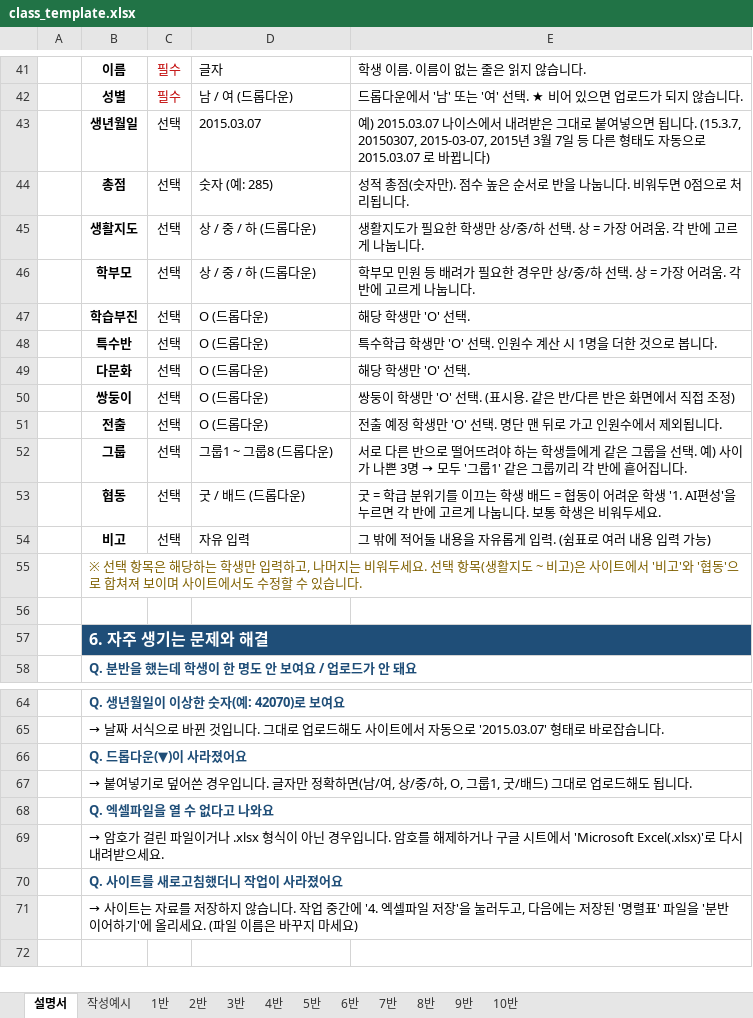
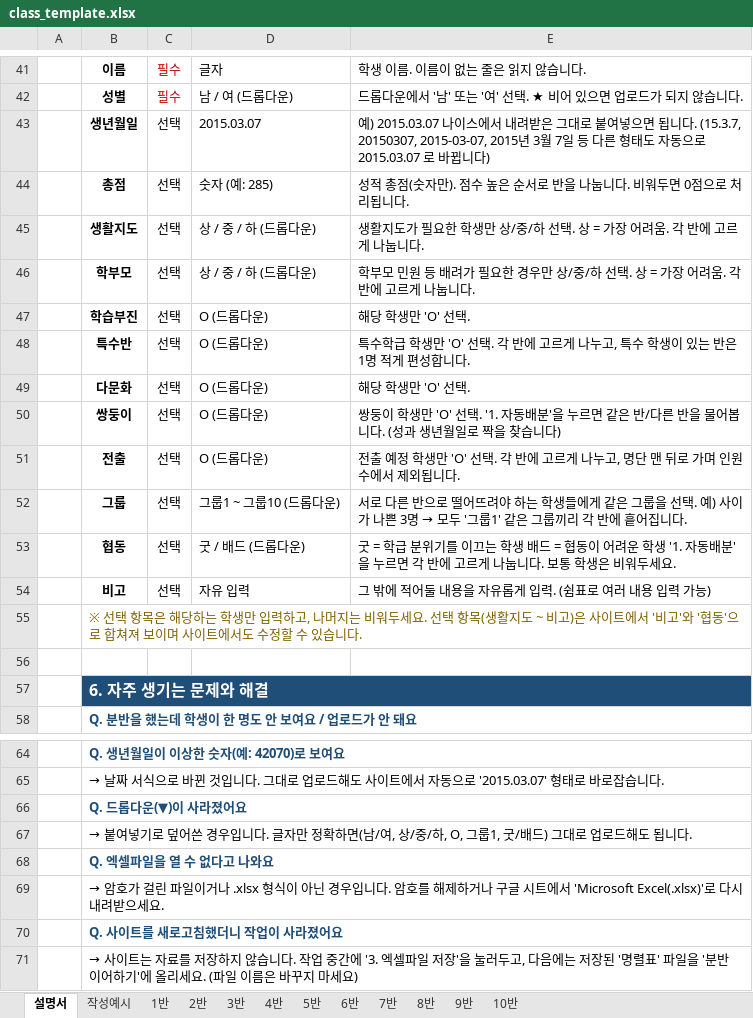
Before and after one commit to kerbong/new_year_class, an Excel workbook: public/class_template.xlsx, sheet 설명서, drawn as a sheet; only a part is shown, gaps mark what is left out; values as stored, in another font and other column widths than the file's, no borders; the diff names each change by its address in the sheet, - before the commit and + after, or states it on an @@ line.

```diff
--- a/public/class_template.xlsx (sheet 설명서)
+++ b/public/class_template.xlsx (sheet 설명서)
-E48: …'O' 선택. 인원수 계산 시 1명을 더한 것으로 봅니다.
+E48: …'O' 선택. 각 반에 고르게 나누고, 특수 학생이 있는 반은 1명 적게 편성합니다.
-E50: …'O' 선택. (표시용. 같은 반/다른 반은 화면에서 직접 조정)
+E50: …'O' 선택. '1. 자동배분'을 누르면 같은 반/다른 반을 물어봅니다. (성과 생년월일로 짝을 찾습니다)
-E51: …'O' 선택. 명단 맨 뒤로 가고 인원수…
+E51: …'O' 선택. 각 반에 고르게 나누고, 명단 맨 뒤로 가며 인원수…
-D52: 그룹1 ~ 그룹8 (드롭다운)
+D52: 그룹1 ~ 그룹10 (드롭다운)
-E53: …학생 '1. AI편성'을 누…
+E53: …학생 '1. 자동배분'을 누…
-B71: …중간에 '4. 엑셀파일…
+B71: …중간에 '3. 엑셀파일…
```
Also changed, not shown: 11 other files.
